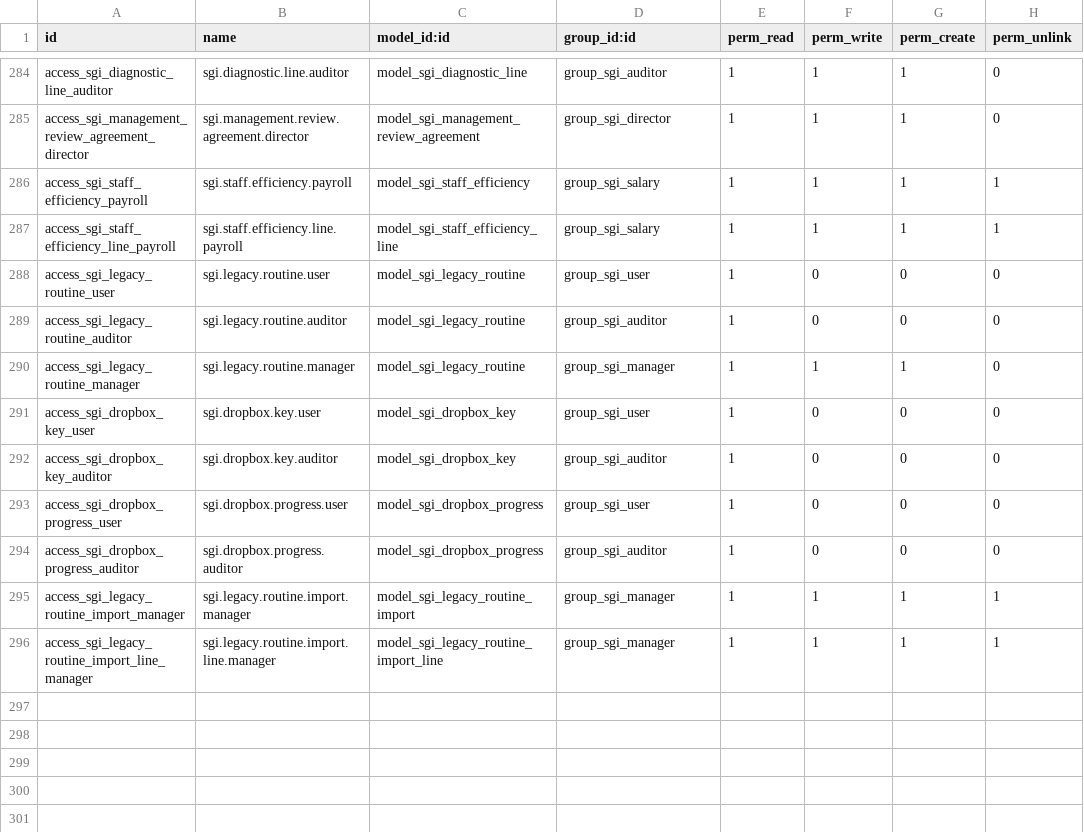
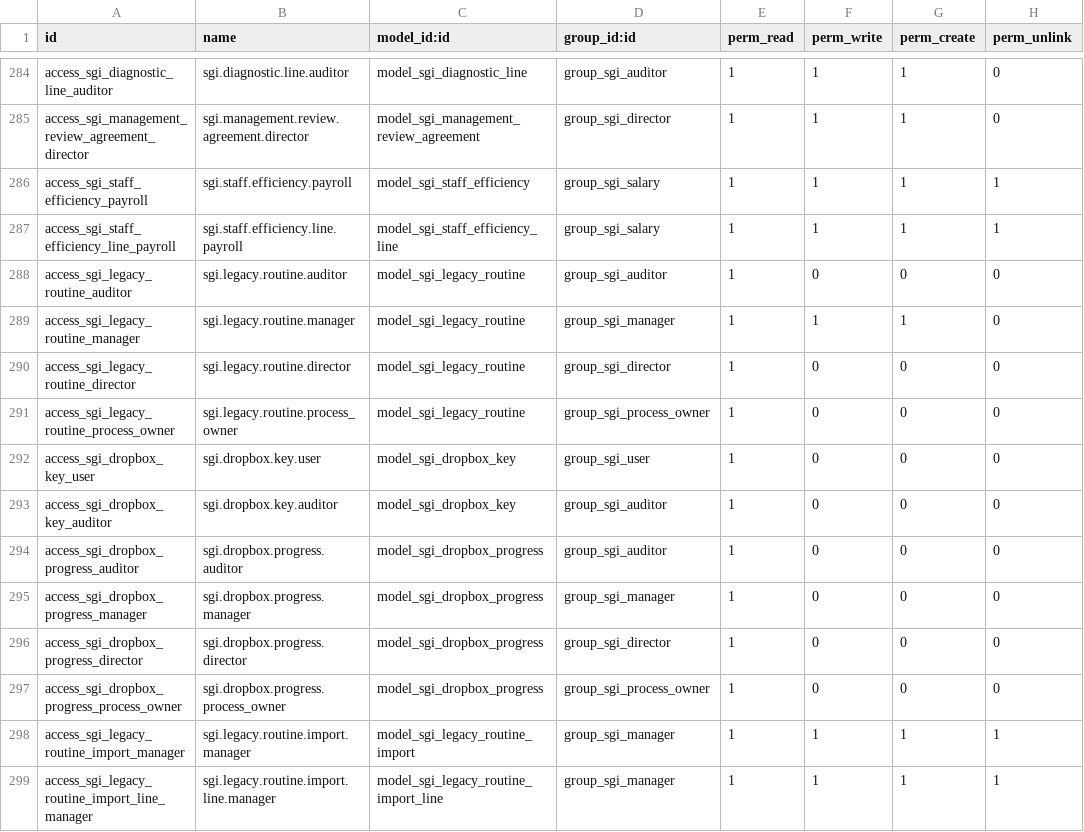
Before and after one commit to quimibond/qb19, a CSV file: addons/quimibond_sgi/security/ir.model.access.csv, drawn as a sheet; only a part is shown, gaps mark what is left out; removed rows and columns are numbered as before the commit, all else as after; the diff names each change by its address in the sheet, - before the commit and + after, or states it on an @@ line.

```diff
--- a/addons/quimibond_sgi/security/ir.model.access.csv
+++ b/addons/quimibond_sgi/security/ir.model.access.csv
-row 288: access_sgi_legacy_routine_user | sgi.legacy.routine.user | model_sgi_legacy_routine | group_sgi_user | 1 | 0 | 0 | 0
+row 290: access_sgi_legacy_routine_director | sgi.legacy.routine.director | model_sgi_legacy_routine | group_sgi_director | 1 | 0 | 0 | 0
+row 291: access_sgi_legacy_routine_process_owner | sgi.legacy.routine.process_owner | model_sgi_legacy_routine | group_sgi_process_owner | 1 | 0 | 0 | 0
-row 293: access_sgi_dropbox_progress_user | sgi.dropbox.progress.user | model_sgi_dropbox_progress | group_sgi_user | 1 | 0 | 0 | 0
+row 295: access_sgi_dropbox_progress_manager | sgi.dropbox.progress.manager | model_sgi_dropbox_progress | group_sgi_manager | 1 | 0 | 0 | 0
+row 296: access_sgi_dropbox_progress_director | sgi.dropbox.progress.director | model_sgi_dropbox_progress | group_sgi_director | 1 | 0 | 0 | 0
+row 297: access_sgi_dropbox_progress_process_owner | sgi.dropbox.progress.process_owner | model_sgi_dropbox_progress | group_sgi_process_owner | 1 | 0 | 0 | 0
```
Also changed, not shown: 14 other files.
